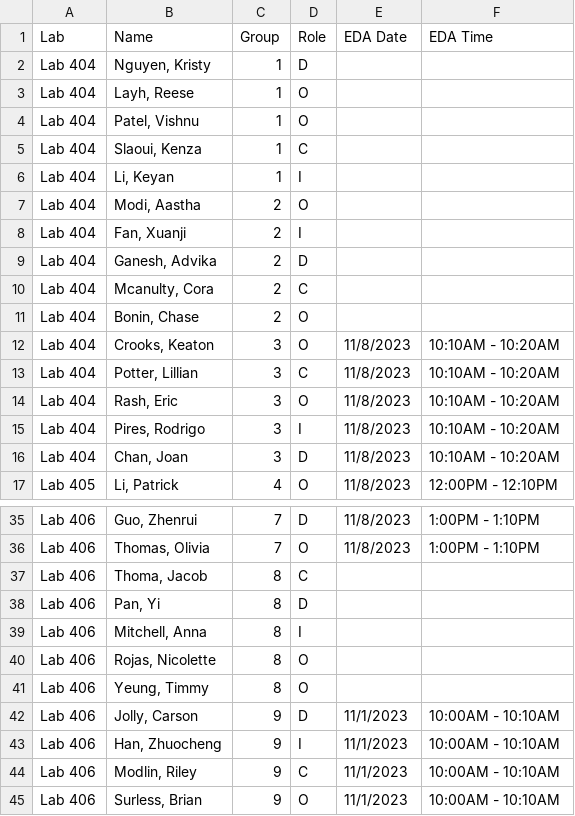
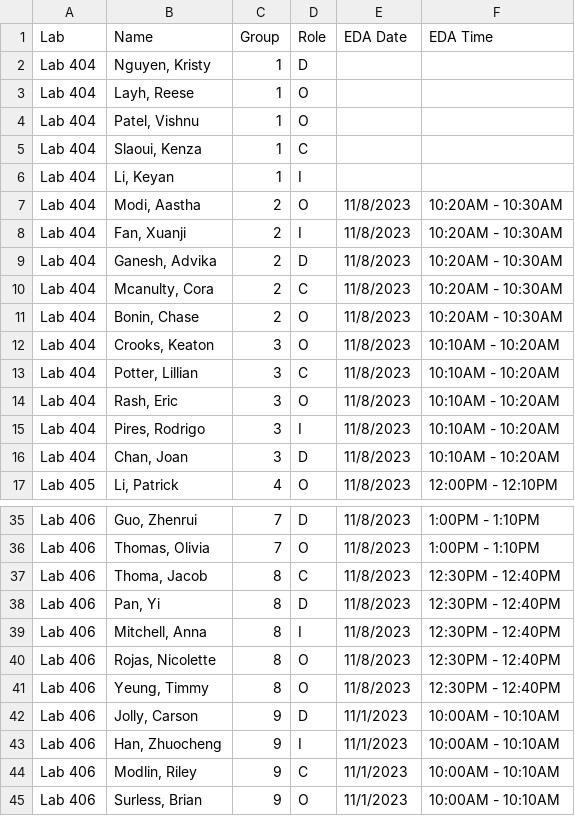
Before and after one commit to SuperMarioGiacomazzo/STOR320_WEBSITE, a CSV file: Group Assignments/STOR320.002 Group Assignments.csv, drawn as a sheet; only a part is shown, gaps mark what is left out.

```diff
--- a/Group Assignments/STOR320.002 Group Assignments.csv
+++ b/Group Assignments/STOR320.002 Group Assignments.csv
@@ -6,7 +6,7 @@ Lab 404,"Slaoui, Kenza",1,C,,
 Lab 404,"Li, Keyan",1,I,,
-Lab 404,"Modi, Aastha",2,O,,
-Lab 404,"Fan, Xuanji",2,I,,
-Lab 404,"Ganesh, Advika",2,D,,
-Lab 404,"Mcanulty, Cora",2,C,,
-Lab 404,"Bonin, Chase",2,O,,
+Lab 404,"Modi, Aastha",2,O,11/8/2023,10:20AM - 10:30AM
+Lab 404,"Fan, Xuanji",2,I,11/8/2023,10:20AM - 10:30AM
+Lab 404,"Ganesh, Advika",2,D,11/8/2023,10:20AM - 10:30AM
+Lab 404,"Mcanulty, Cora",2,C,11/8/2023,10:20AM - 10:30AM
+Lab 404,"Bonin, Chase",2,O,11/8/2023,10:20AM - 10:30AM
 Lab 404,"Crooks, Keaton",3,O,11/8/2023,10:10AM - 10:20AM
@@ -36,7 +36,7 @@ Lab 406,"Guo, Zhenrui",7,D,11/8/2023,1:00PM - 1:10PM
 Lab 406,"Thomas, Olivia",7,O,11/8/2023,1:00PM - 1:10PM
-Lab 406,"Thoma, Jacob",8,C,,
-Lab 406,"Pan, Yi",8,D,,
-Lab 406,"Mitchell, Anna",8,I,,
-Lab 406,"Rojas, Nicolette",8,O,,
-Lab 406,"Yeung, Timmy",8,O,,
+Lab 406,"Thoma, Jacob",8,C,11/8/2023,12:30PM - 12:40PM
+Lab 406,"Pan, Yi",8,D,11/8/2023,12:30PM - 12:40PM
+Lab 406,"Mitchell, Anna",8,I,11/8/2023,12:30PM - 12:40PM
+Lab 406,"Rojas, Nicolette",8,O,11/8/2023,12:30PM - 12:40PM
+Lab 406,"Yeung, Timmy",8,O,11/8/2023,12:30PM - 12:40PM
 Lab 406,"Jolly, Carson",9,D,11/1/2023,10:00AM - 10:10AM
```
Also changed, not shown: Group Assignments/STOR520.001 Group Assignments - 2.csv, 1 other file.
